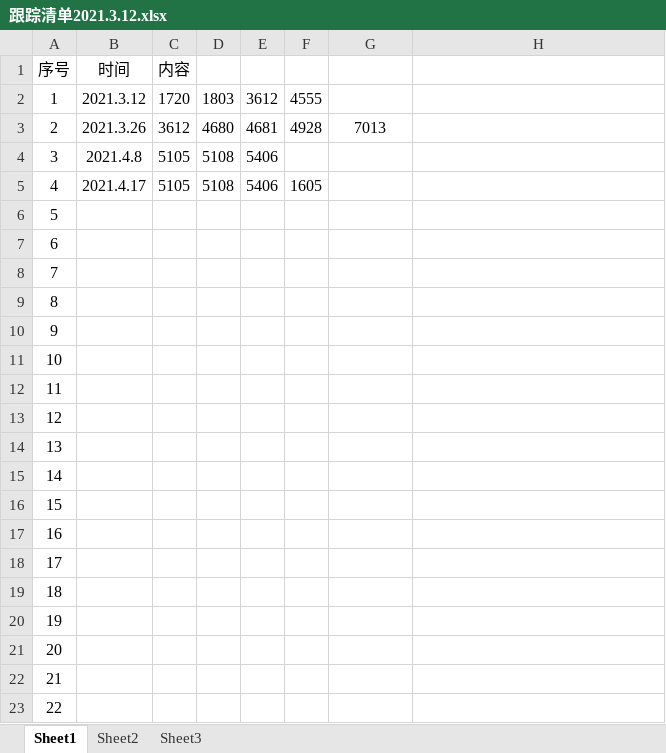
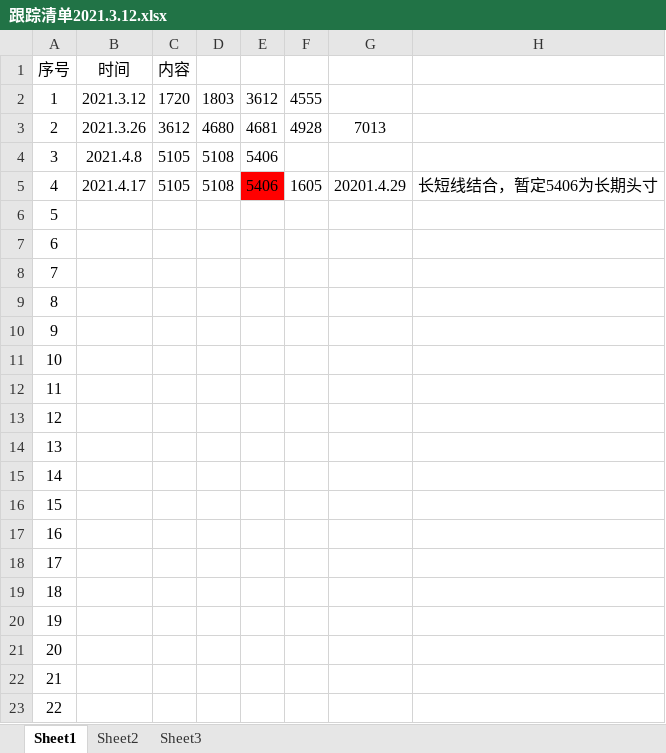
Before and after one commit to mojoru2023/J_stocks2, an Excel workbook: 长期跟踪模型2021.3.12开始/跟踪清单2021.3.12.xlsx, sheet Sheet1, drawn as a sheet; values as stored, in another font and other column widths than the file's, no borders; the diff names each change by its address in the sheet, - before the commit and + after, or states it on an @@ line.

```diff
--- a/长期跟踪模型2021.3.12开始/跟踪清单2021.3.12.xlsx (sheet Sheet1)
+++ b/长期跟踪模型2021.3.12开始/跟踪清单2021.3.12.xlsx (sheet Sheet1)
-E5 fill: none
+E5 fill: #FF0000
-G5: (empty)
+G5: 20201.4.29
-H5: (empty)
+H5: 长短线结合，暂定5406为长期头寸
```
Also changed, not shown: 8 other files.
